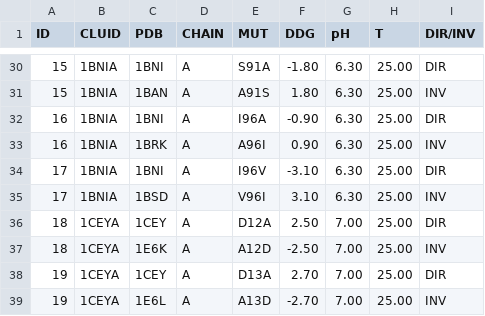
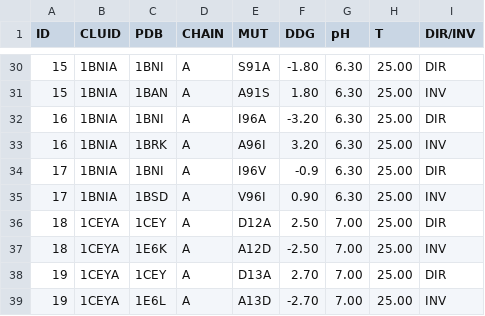
Before and after one commit to biobench-sets/thermoprot-ddg.github.io, a CSV file: data/ssym.csv, drawn as a sheet; only a part is shown, gaps mark what is left out.

```diff
--- a/data/ssym.csv
+++ b/data/ssym.csv
@@ -31,6 +31,6 @@ ID,CLUID,PDB,CHAIN,MUT,DDG,pH,T,DIR/INV
 15,1BNIA,1BAN,A,A91S,1.80,6.30,25.00,INV
-16,1BNIA,1BNI,A,I96A,-0.90,6.30,25.00,DIR
-16,1BNIA,1BRK,A,A96I,0.90,6.30,25.00,INV
-17,1BNIA,1BNI,A,I96V,-3.10,6.30,25.00,DIR
-17,1BNIA,1BSD,A,V96I,3.10,6.30,25.00,INV
+16,1BNIA,1BNI,A,I96A,-3.20,6.30,25.00,DIR
+16,1BNIA,1BRK,A,A96I,3.20,6.30,25.00,INV
+17,1BNIA,1BNI,A,I96V,-0.9,6.30,25.00,DIR
+17,1BNIA,1BSD,A,V96I,0.90,6.30,25.00,INV
 18,1CEYA,1CEY,A,D12A,2.50,7.00,25.00,DIR
```
Also changed, not shown: data/ssym.tsv, 1 other file.
